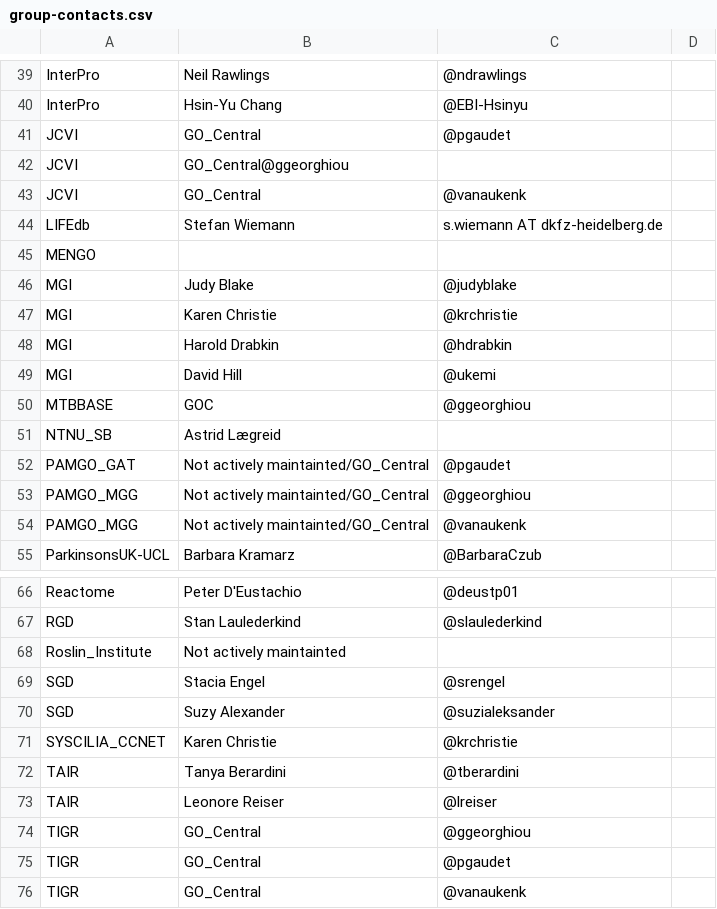
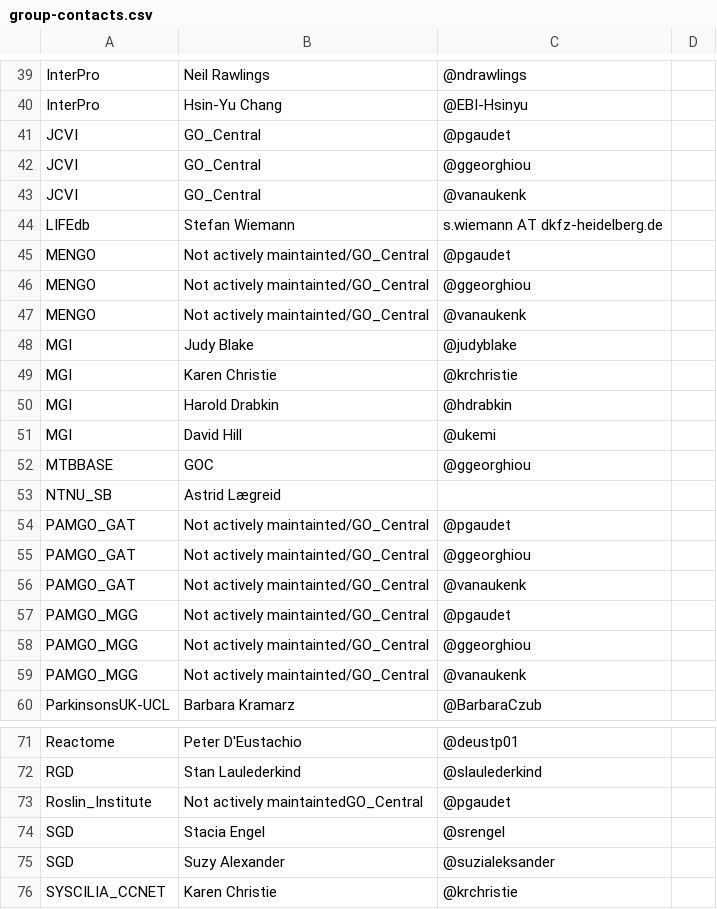
Before and after one commit to geneontology/go-site, a CSV file: metadata/group-contacts.csv, drawn as a sheet; only a part is shown, gaps mark what is left out; the shorter side is filled out with more unchanged rows.

Commit message:
Update group-contacts.csv

```diff
--- a/metadata/group-contacts.csv
+++ b/metadata/group-contacts.csv
@@ -41,6 +41,8 @@ InterPro,Hsin-Yu Chang,@EBI-Hsinyu,
 JCVI,GO_Central,@pgaudet,
-JCVI,GO_Central@ggeorghiou,
+JCVI,GO_Central,@ggeorghiou,
 JCVI,GO_Central,@vanaukenk,
 LIFEdb,Stefan Wiemann,s.wiemann AT dkfz-heidelberg.de,
-MENGO,,,
+MENGO,Not actively maintainted/GO_Central,@pgaudet,
+MENGO,Not actively maintainted/GO_Central,@ggeorghiou,
+MENGO,Not actively maintainted/GO_Central,@vanaukenk,
 MGI,Judy Blake,@judyblake,
@@ -52,2 +54,5 @@ NTNU_SB,Astrid Lægreid,,
 PAMGO_GAT,Not actively maintainted/GO_Central,@pgaudet,
+PAMGO_GAT,Not actively maintainted/GO_Central,@ggeorghiou,
+PAMGO_GAT,Not actively maintainted/GO_Central,@vanaukenk,
+PAMGO_MGG,Not actively maintainted/GO_Central,@pgaudet,
 PAMGO_MGG,Not actively maintainted/GO_Central,@ggeorghiou,
@@ -67,3 +72,3 @@ Reactome,Peter D'Eustachio,@deustp01,
 RGD,Stan Laulederkind,@slaulederkind,
-Roslin_Institute,Not actively maintainted,,
+Roslin_Institute,Not actively maintaintedGO_Central,@pgaudet,
 SGD,Stacia Engel,@srengel,
```
